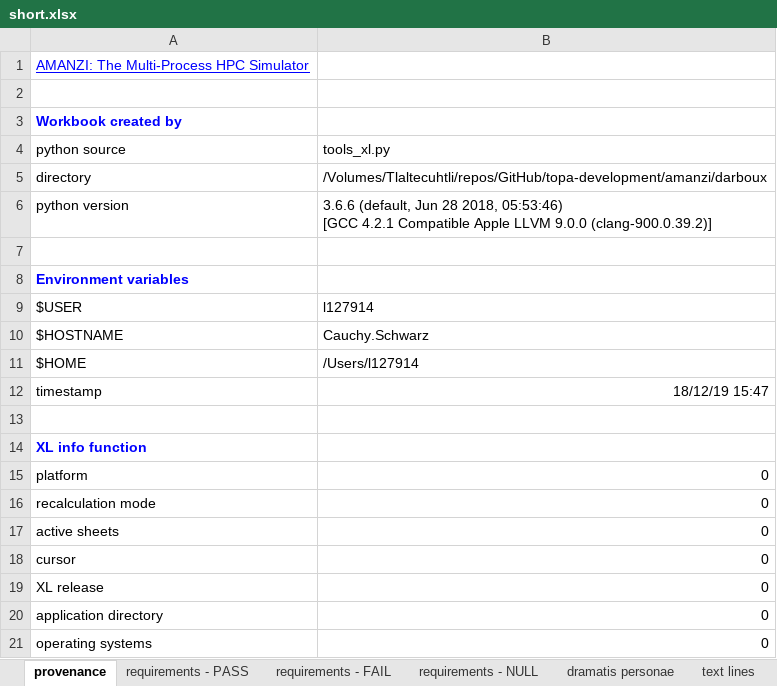
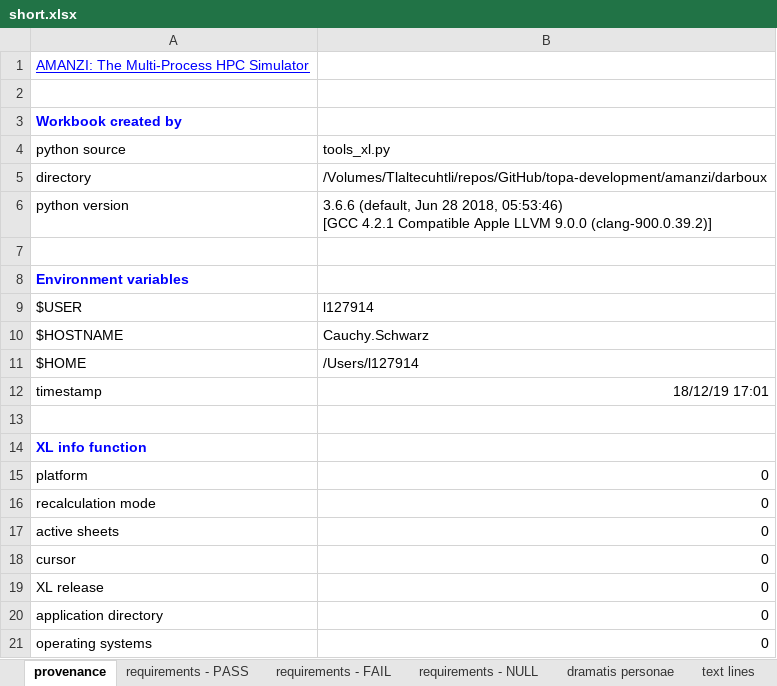
Before and after one commit to floquet/topa-development, an Excel workbook: data/short.xlsx, sheet provenance, drawn as a sheet; values as stored, in another font and other column widths than the file's, no borders; the diff names each change by its address in the sheet, - before the commit and + after, or states it on an @@ line.

Commit message:
modified:   data/short.xlsx

```diff
--- a/data/short.xlsx (sheet provenance)
+++ b/data/short.xlsx (sheet provenance)
-B12: 18/12/19 15:47
+B12: 18/12/19 17:01
```
